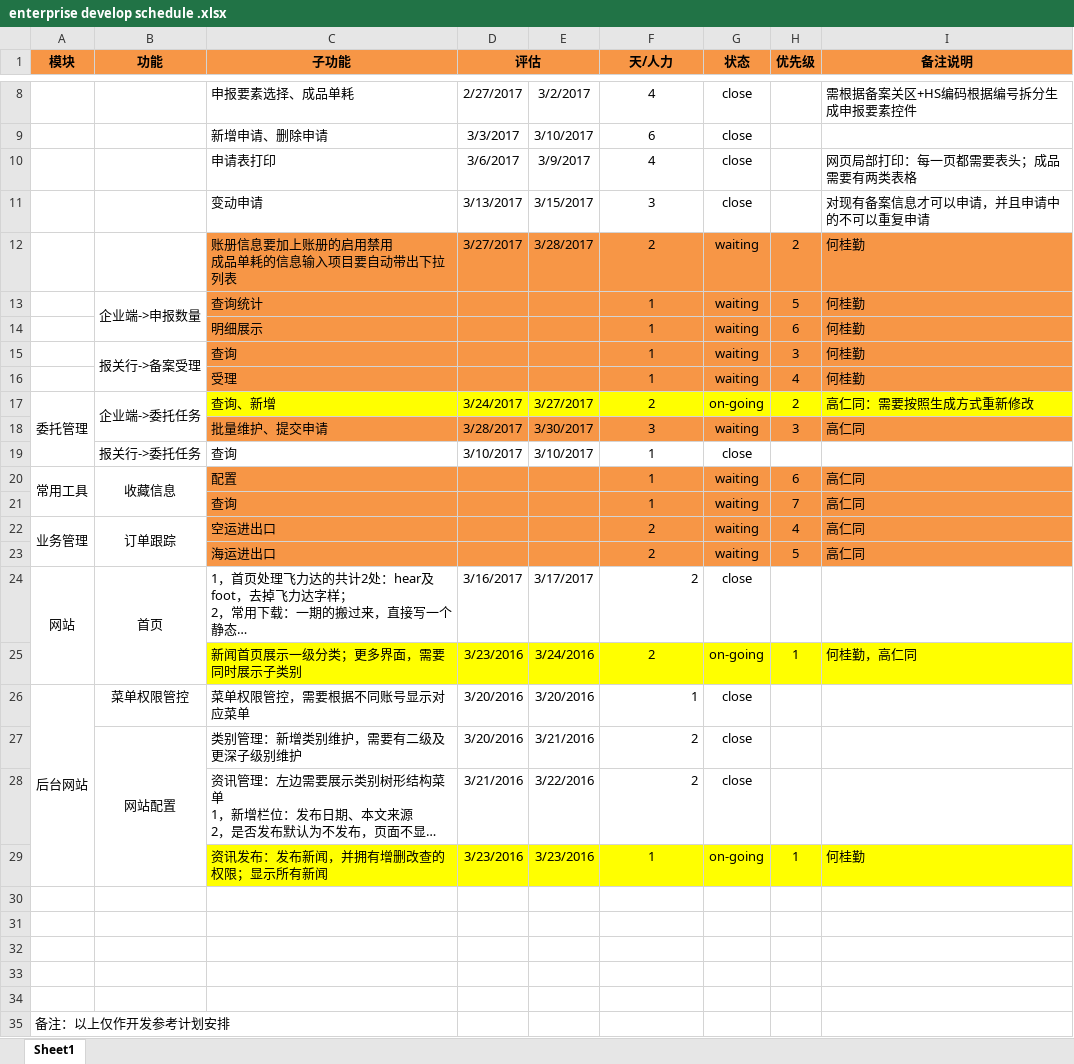
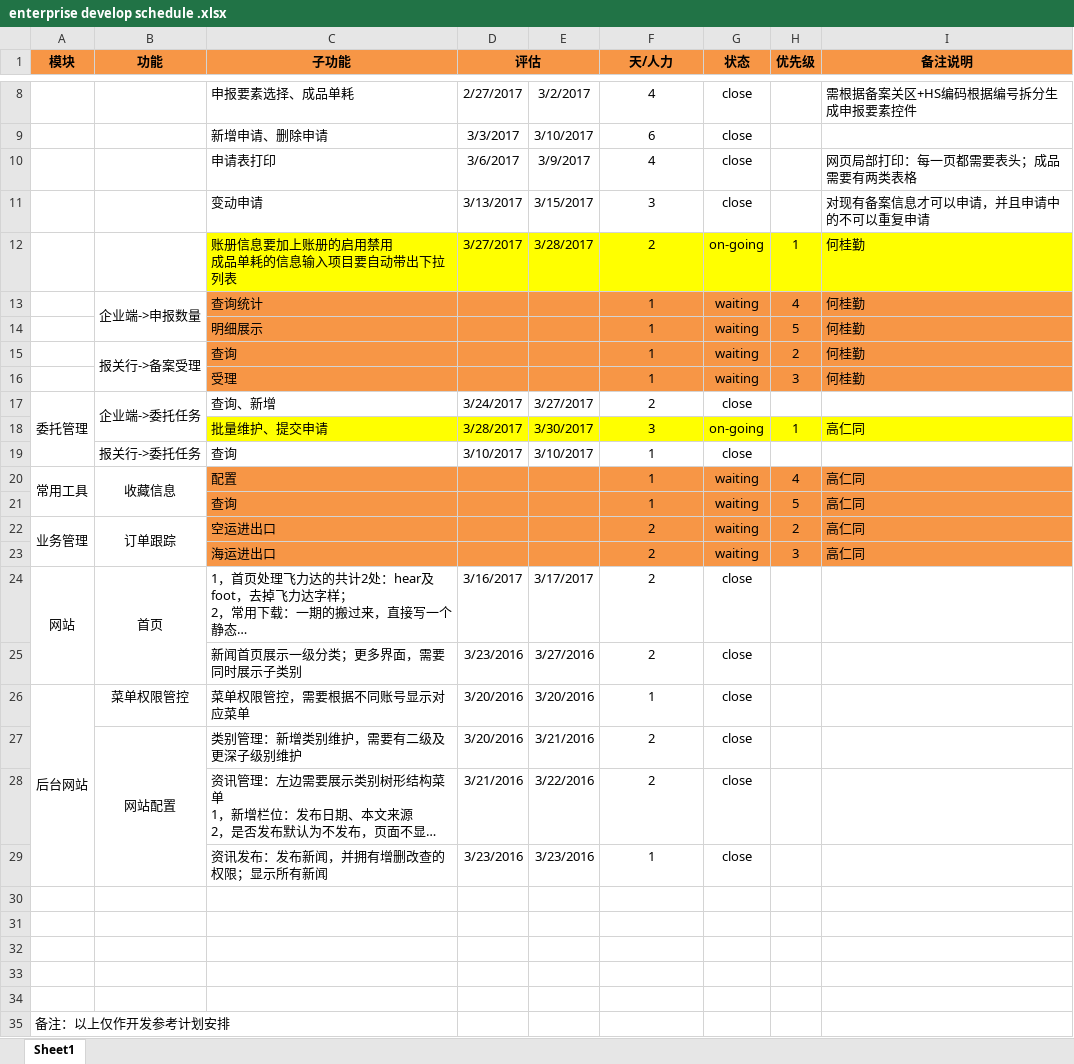
Before and after one commit to PlatFormfeiliTeam/MvcPlatform, an Excel workbook: Document/enterprise develop schedule .xlsx, sheet Sheet1, drawn as a sheet; only a part is shown, gaps mark what is left out; long unchanged cells end in …; values as stored, in another font and other column widths than the file's, no borders; the diff names each change by its address in the sheet, - before the commit and + after, or states it on an @@ line.

Commit message:
计划

```diff
--- a/Document/enterprise develop schedule .xlsx (sheet Sheet1)
+++ b/Document/enterprise develop schedule .xlsx (sheet Sheet1)
-C12:I12 fill: #F79646
+C12:I12 fill: #FFFF00
-G12 (状态): waiting
+G12 (状态): on-going
-H12 (优先级): 2
+H12 (优先级): 1
-H13 (优先级): 5
+H13 (优先级): 4
-H14 (优先级): 6
+H14 (优先级): 5
-H15 (优先级): 3
+H15 (优先级): 2
-H16 (优先级): 4
+H16 (优先级): 3
-C17:I17 fill: #FFFF00
+C17:I17 fill: none
-G17 (状态): on-going
+G17 (状态): close
-H17 (优先级): 2
+H17 (优先级): (empty)
-I17 (备注说明): 高仁同：需要按照生成方式重新修改
+I17 (备注说明): (empty)
-C18:I18 fill: #F79646
+C18:I18 fill: #FFFF00
-G18 (状态): waiting
+G18 (状态): on-going
-H18 (优先级): 3
+H18 (优先级): 1
-H20 (优先级): 6
+H20 (优先级): 4
-H21 (优先级): 7
+H21 (优先级): 5
-H22 (优先级): 4
+H22 (优先级): 2
-H23 (优先级): 5
+H23 (优先级): 3
-F24 alignment: right
+F24 alignment: center
-C25:I25 fill: #FFFF00
+C25:I25 fill: none
-E25: 3/24/2016
+E25: 3/27/2016
-G25 (状态): on-going
+G25 (状态): close
-H25 (优先级): 1
+H25 (优先级): (empty)
-I25 (备注说明): 何桂勤，高仁同
+I25 (备注说明): (empty)
-F26:F28 alignment: right
+F26:F28 alignment: center
-C29:I29 fill: #FFFF00
+C29:I29 fill: none
-G29 (状态): on-going
+G29 (状态): close
-H29 (优先级): 1
+H29 (优先级): (empty)
-I29 (备注说明): 何桂勤
+I29 (备注说明): (empty)
```
